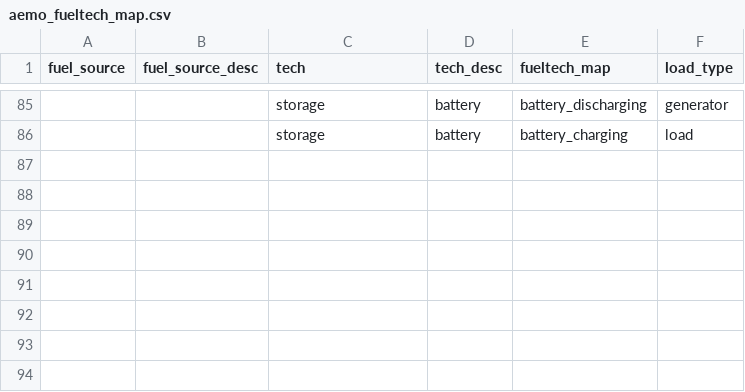
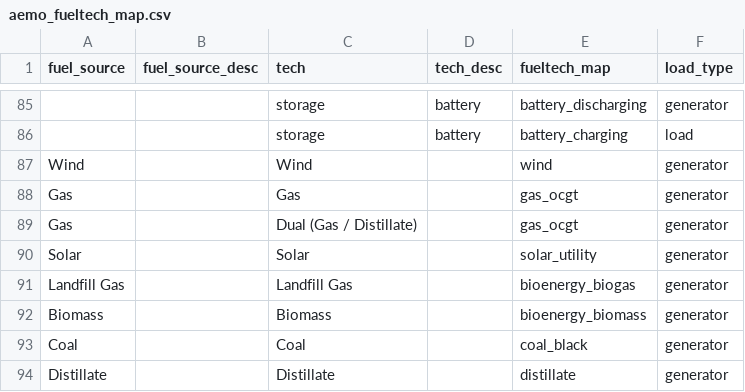
Before and after one commit to opennem/opennem, a CSV file: opennem/core/data/aemo_fueltech_map.csv, drawn as a sheet; only a part is shown, gaps mark what is left out; the diff names each change by its address in the sheet, - before the commit and + after, or states it on an @@ line.

Commit message:
FEAT: Add WEM fueltechs to fueltech map

```diff
--- a/opennem/core/data/aemo_fueltech_map.csv
+++ b/opennem/core/data/aemo_fueltech_map.csv
+row 87: Wind |  | Wind |  | wind | generator
+row 88: Gas |  | Gas |  | gas_ocgt | generator
+row 89: Gas |  | Dual (Gas / Distillate) |  | gas_ocgt | generator
+row 90: Solar |  | Solar |  | solar_utility | generator
+row 91: Landfill Gas |  | Landfill Gas |  | bioenergy_biogas | generator
+row 92: Biomass |  | Biomass |  | bioenergy_biomass | generator
+row 93: Coal |  | Coal |  | coal_black | generator
+row 94: Distillate |  | Distillate |  | distillate | generator
```
